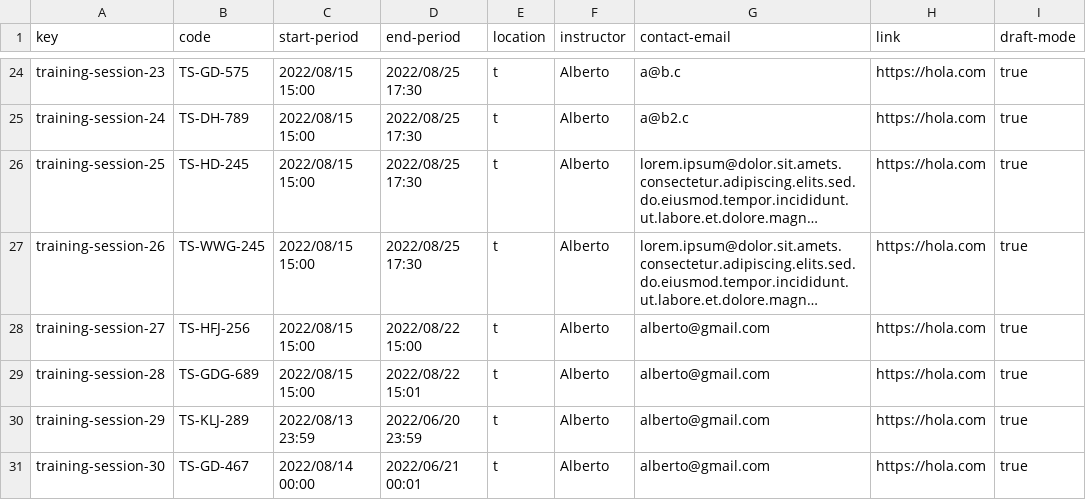
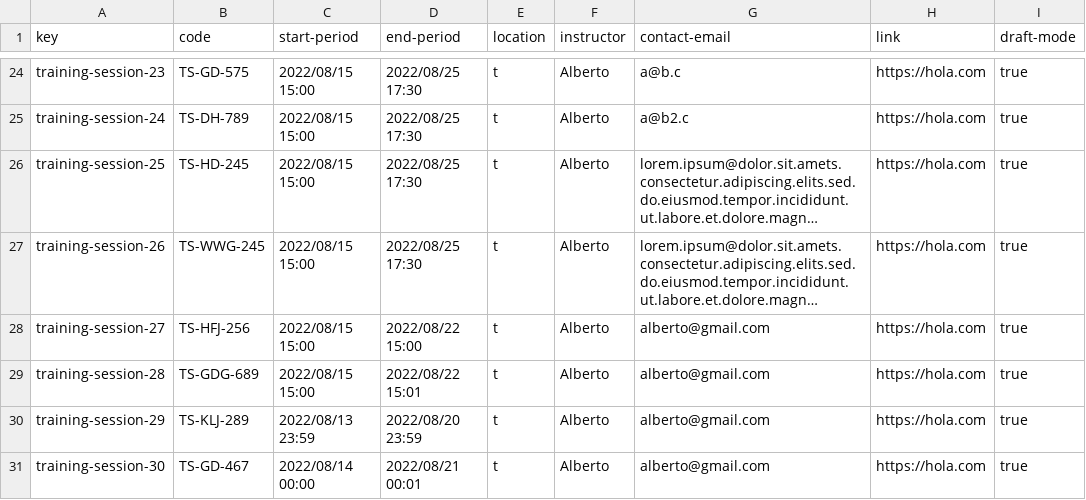
Before and after one commit to vicgrabru/Acme-SF-D04, a CSV file: src/main/webapp/WEB-INF/resources/sample-data/training-session.csv, drawn as a sheet; only a part is shown, gaps mark what is left out; long unchanged cells end in …; the diff names each change by its address in the sheet, - before the commit and + after, or states it on an @@ line.

```diff
--- a/src/main/webapp/WEB-INF/resources/sample-data/training-session.csv
+++ b/src/main/webapp/WEB-INF/resources/sample-data/training-session.csv
-D30 (end-period): 2022/06/20 23:59
+D30 (end-period): 2022/08/20 23:59
-D31 (end-period): 2022/06/21 00:01
+D31 (end-period): 2022/08/21 00:01
```
Also changed, not shown: 5 other files.
